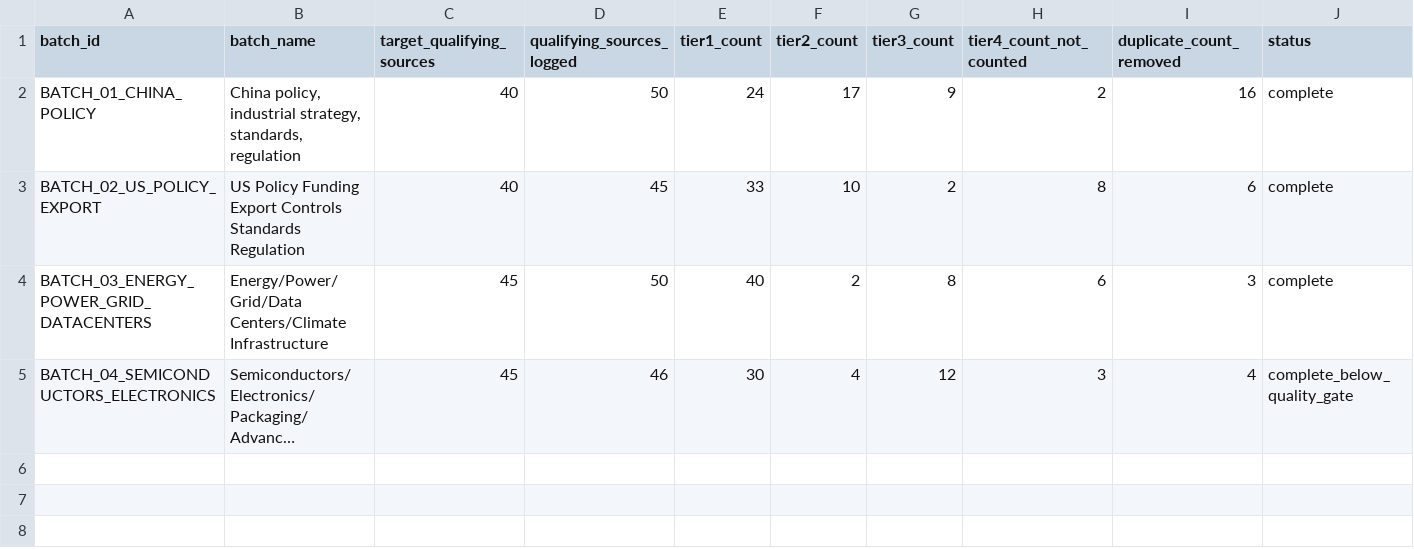
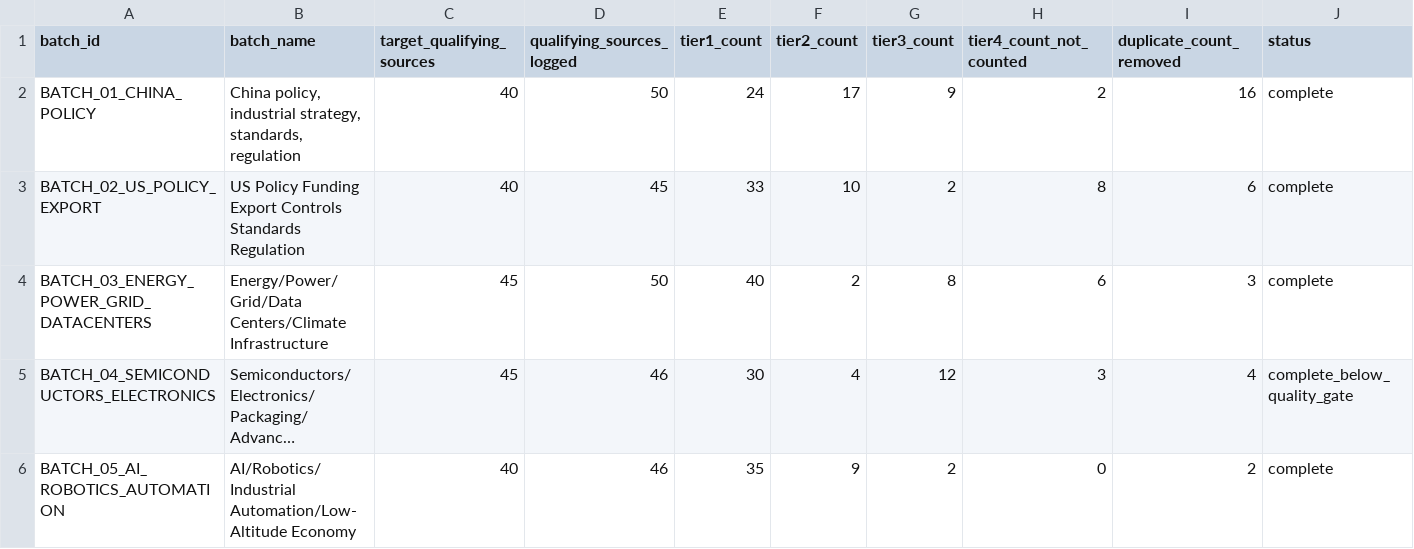
Before and after one commit to Timzhao0205/startup_research_os_2026_2030_v2, a CSV file: startup_research_os_2026_2030_v2/03_evidence_ledgers/source_corpus_batch_tracker.csv, drawn as a sheet; only a part is shown; long unchanged cells end in …; rows hold the shown columns only; the diff names each change by its address in the sheet, - before the commit and + after, or states it on an @@ line.

Commit message:
add batch 5

```diff
--- a/startup_research_os_2026_2030_v2/03_evidence_ledgers/source_corpus_batch_tracker.csv
+++ b/startup_research_os_2026_2030_v2/03_evidence_ledgers/source_corpus_batch_tracker.csv
+row 6: BATCH_05_AI_ROBOTICS_AUTOMATION | AI/Robotics/Industrial Automation/Low-Altitude Economy | 40 | 46 | 35 | 9 | 2 | 0 | 2 | complete
```
Also changed, not shown: 2 other files.
